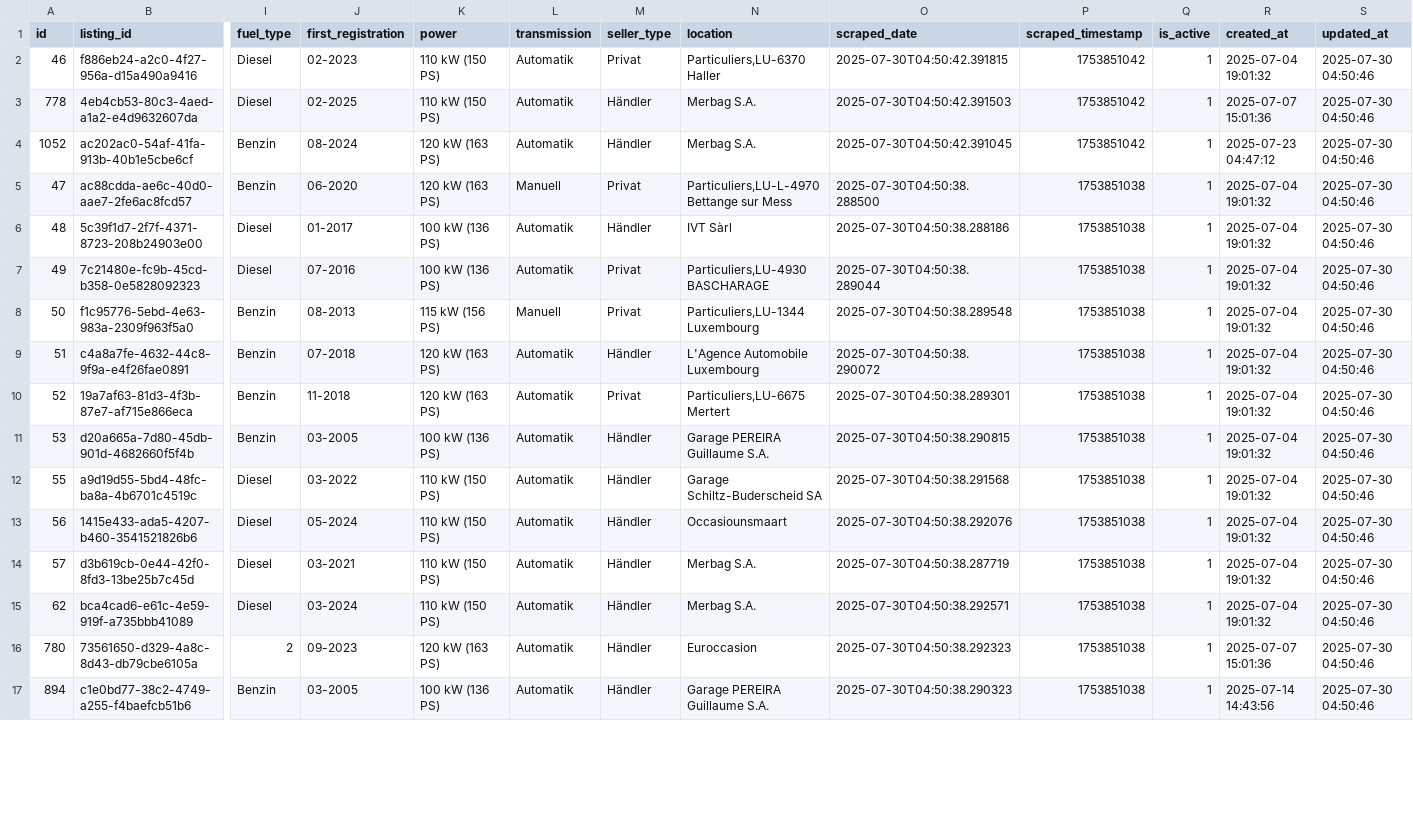
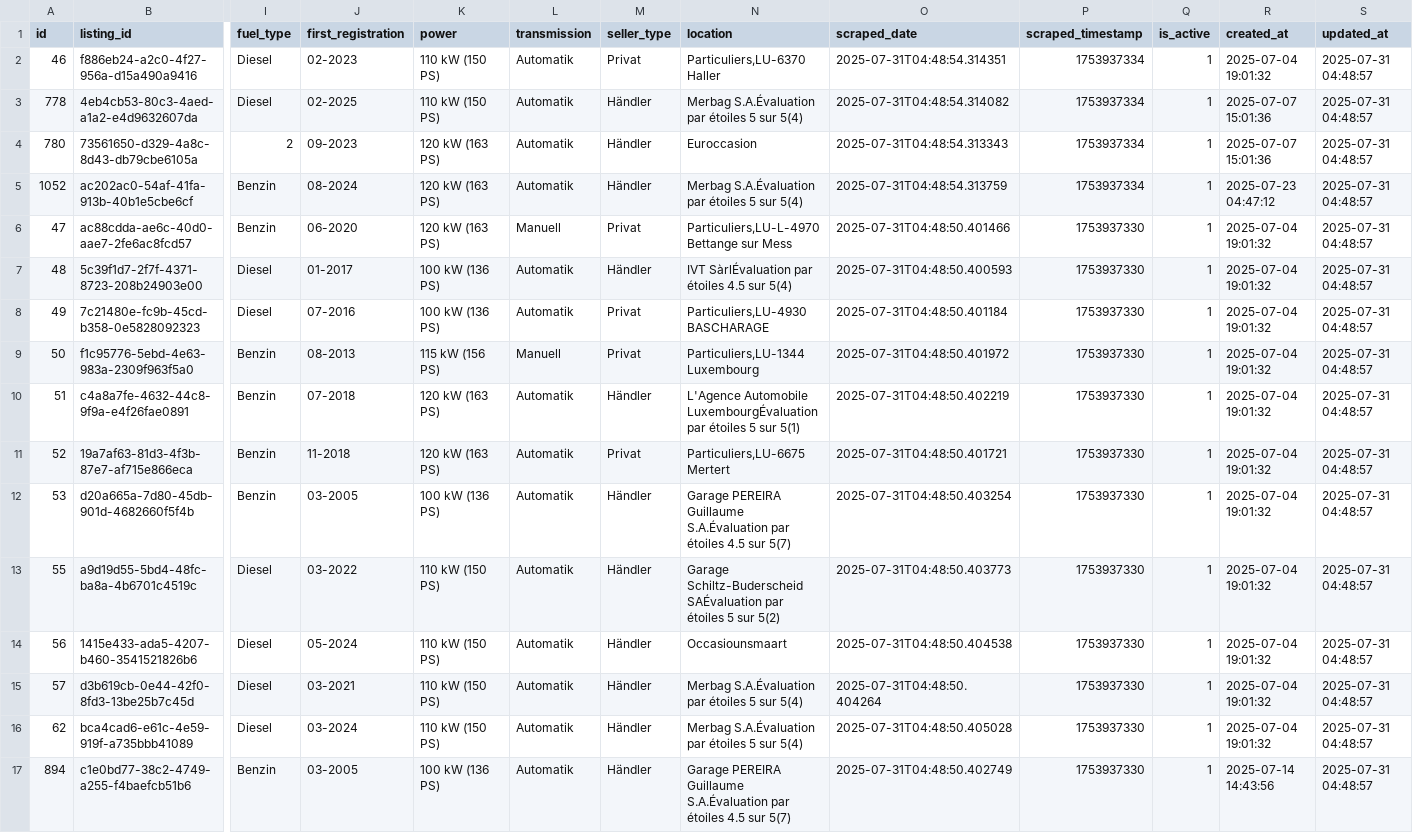
Before and after one commit to masterries/AutoAnalyse, a CSV file: scrapper/data/mercedes-benz_a-200_listings.csv, drawn as a sheet; only a part is shown, gaps mark what is left out; removed rows and columns are numbered as before the commit, all else as after; rows hold the shown columns only; the diff covers the shown part only; the diff names each change by its address in the sheet, - before the commit and + after, or states it on an @@ line.

```diff
--- a/scrapper/data/mercedes-benz_a-200_listings.csv
+++ b/scrapper/data/mercedes-benz_a-200_listings.csv
-O2 (scraped_date): 2025-07-30T04:50:42.391815
+O2 (scraped_date): 2025-07-31T04:48:54.314351
-P2:P3 (scraped_timestamp): 1753851042
+P2:P3 (scraped_timestamp): 1753937334
-S2:S3 (updated_at): 2025-07-30 04:50:46
+S2:S3 (updated_at): 2025-07-31 04:48:57
-N3 (location): Merbag S.A.
+N3 (location): Merbag S.A.Évaluation par étoiles 5 sur 5(4)
-O3 (scraped_date): 2025-07-30T04:50:42.391503
+O3 (scraped_date): 2025-07-31T04:48:54.314082
+row 4: 780 | 73561650-d329-4a8c-8d43-db79cbe6105a | 2 | 09-2023 | 120 kW (163 PS) | Automatik | Händler | Euroccasion | 2025-07-31T04:48:54.313343 | 1753937334 | 1 | 2025-07-07 15:01:36 | 2025-07-31 04:48:57
-N5 (location): Merbag S.A.
+N5 (location): Merbag S.A.Évaluation par étoiles 5 sur 5(4)
-O5 (scraped_date): 2025-07-30T04:50:42.391045
+O5 (scraped_date): 2025-07-31T04:48:54.313759
-P5 (scraped_timestamp): 1753851042
+P5 (scraped_timestamp): 1753937334
-S5:S16 (updated_at): 2025-07-30 04:50:46
+S5:S16 (updated_at): 2025-07-31 04:48:57
-O6 (scraped_date): 2025-07-30T04:50:38.288500
+O6 (scraped_date): 2025-07-31T04:48:50.401466
-P6:P16 (scraped_timestamp): 1753851038
+P6:P16 (scraped_timestamp): 1753937330
-N7 (location): IVT Sàrl
+N7 (location): IVT SàrlÉvaluation par étoiles 4.5 sur 5(4)
-O7 (scraped_date): 2025-07-30T04:50:38.288186
+O7 (scraped_date): 2025-07-31T04:48:50.400593
-O8 (scraped_date): 2025-07-30T04:50:38.289044
+O8 (scraped_date): 2025-07-31T04:48:50.401184
-O9 (scraped_date): 2025-07-30T04:50:38.289548
+O9 (scraped_date): 2025-07-31T04:48:50.401972
-N10 (location): L'Agence Automobile Luxembourg
+N10 (location): L'Agence Automobile LuxembourgÉvaluation par étoiles 5 sur 5(1)
-O10 (scraped_date): 2025-07-30T04:50:38.290072
+O10 (scraped_date): 2025-07-31T04:48:50.402219
-O11 (scraped_date): 2025-07-30T04:50:38.289301
+O11 (scraped_date): 2025-07-31T04:48:50.401721
-N12 (location): …PEREIRA Guillaume S.A.
+N12 (location): …PEREIRA Guillaume S.A.Évaluation par étoiles 4.5 sur 5(7)
-O12 (scraped_date): 2025-07-30T04:50:38.290815
+O12 (scraped_date): 2025-07-31T04:48:50.403254
-N13 (location): Garage Schiltz-Buderscheid SA
+N13 (location): Garage Schiltz-Buderscheid SAÉvaluation par étoiles 5 sur 5(2)
-O13 (scraped_date): 2025-07-30T04:50:38.291568
+O13 (scraped_date): 2025-07-31T04:48:50.403773
-O14 (scraped_date): 2025-07-30T04:50:38.292076
+O14 (scraped_date): 2025-07-31T04:48:50.404538
-N15:N16 (location): Merbag S.A.
+N15:N16 (location): Merbag S.A.Évaluation par étoiles 5 sur 5(4)
-O15 (scraped_date): 2025-07-30T04:50:38.287719
+O15 (scraped_date): 2025-07-31T04:48:50.404264
-O16 (scraped_date): 2025-07-30T04:50:38.292571
+O16 (scraped_date): 2025-07-31T04:48:50.405028
-row 16: 780 | 73561650-d329-4a8c-8d43-db79cbe6105a | 2 | 09-2023 | 120 kW (163 PS) | Automatik | Händler | Euroccasion | 2025-07-30T04:50:38.292323 | 1753851038 | 1 | 2025-07-07 15:01:36 | 2025-07-30 04:50:46
-N17 (location): …PEREIRA Guillaume S.A.
+N17 (location): …PEREIRA Guillaume S.A.Évaluation par étoiles 4.5 sur 5(7)
-O17 (scraped_date): 2025-07-30T04:50:38.290323
+O17 (scraped_date): 2025-07-31T04:48:50.402749
-P17 (scraped_timestamp): 1753851038
+P17 (scraped_timestamp): 1753937330
-S17 (updated_at): 2025-07-30 04:50:46
+S17 (updated_at): 2025-07-31 04:48:57
```
Also changed, not shown: 1 added row and 22 edited cells elsewhere in this file, scrapper/data/audi_a1_listings.csv, scrapper/data/audi_a3_listings.csv, 45 other files.
